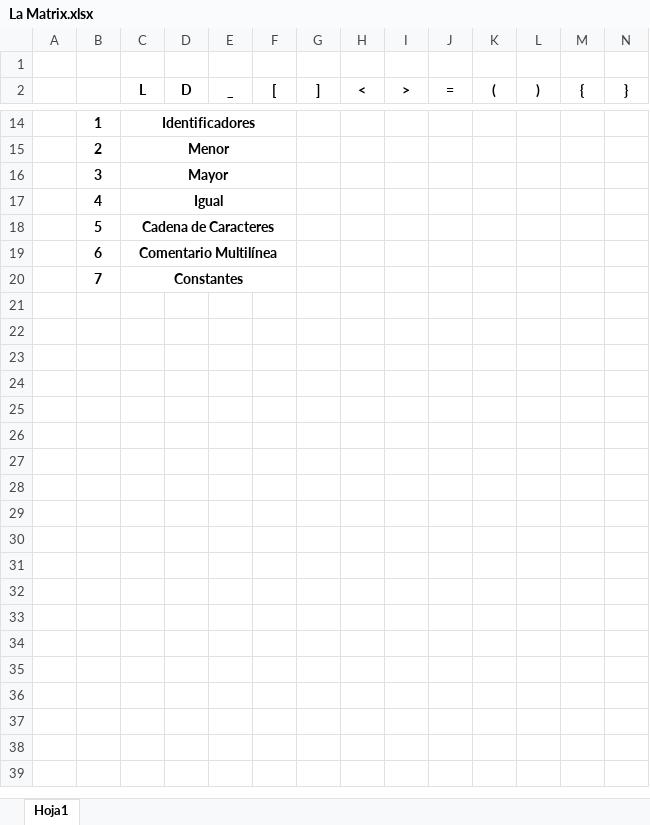
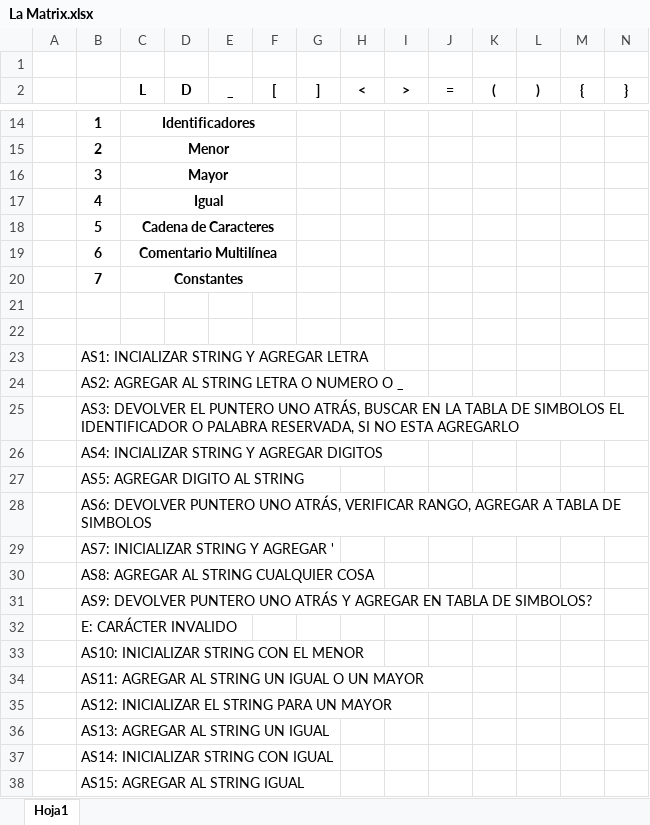
Before and after one commit to francisco-serrano/LeCompilateurMagnifique, an Excel workbook: La Matrix.xlsx, sheet Hoja1, drawn as a sheet; only a part is shown, gaps mark what is left out; values as stored, in another font and other column widths than the file's, no borders; conditional formats not drawn; rows hold the shown columns only; the diff covers the shown part only; the diff names each change by its address in the sheet, - before the commit and + after, or states it on an @@ line.

```diff
--- a/La Matrix.xlsx (sheet Hoja1)
+++ b/La Matrix.xlsx (sheet Hoja1)
+row 21: (empty)
+row 22: (empty)
+row 23:  | AS1: INCIALIZAR STRING Y AGREGAR LETRA
+row 24:  | AS2: AGREGAR AL STRING LETRA O NUMERO O _
+row 25:  | AS3: DEVOLVER EL PUNTERO UNO ATRÁS, BUSCAR EN LA TABLA DE SIMBOLOS EL IDENTIFICADOR O PALABRA RESERVADA, SI NO ESTA AGREGARLO
+row 26:  | AS4: INCIALIZAR STRING Y AGREGAR DIGITOS
+row 27:  | AS5: AGREGAR DIGITO AL STRING
+row 28:  | AS6: DEVOLVER PUNTERO UNO ATRÁS, VERIFICAR RANGO, AGREGAR A TABLA DE SIMBOLOS
+row 29:  | AS7: INICIALIZAR STRING Y AGREGAR '
+row 30:  | AS8: AGREGAR AL STRING CUALQUIER COSA
+row 31:  | AS9: DEVOLVER PUNTERO UNO ATRÁS Y AGREGAR EN TABLA DE SIMBOLOS?
+row 32:  | E: CARÁCTER INVALIDO
+row 33:  | AS10: INICIALIZAR STRING CON EL MENOR
+row 34:  | AS11: AGREGAR AL STRING UN IGUAL O UN MAYOR
+row 35:  | AS12: INICIALIZAR EL STRING PARA UN MAYOR
+row 36:  | AS13: AGREGAR AL STRING UN IGUAL
+row 37:  | AS14: INICIALIZAR STRING CON IGUAL
+row 38:  | AS15: AGREGAR AL STRING IGUAL
```
Also changed, not shown: 3 added rows, 3 removed rows and 10 edited cells elsewhere in this sheet, 2 other files.
